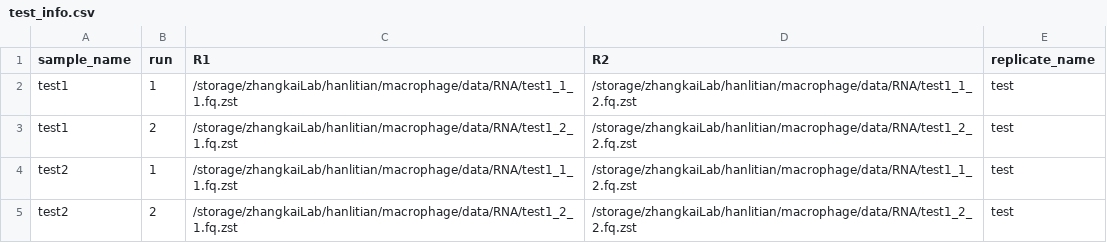
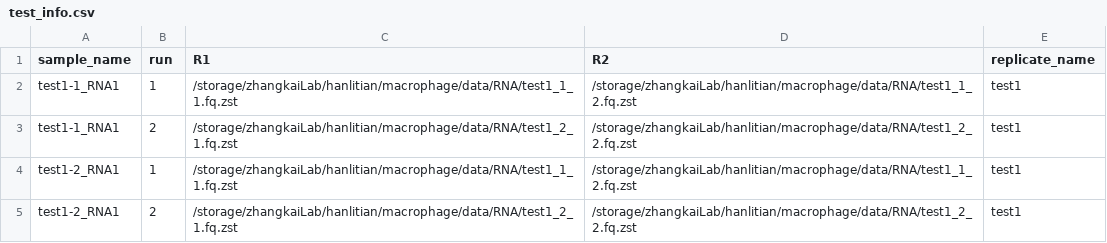
Before and after one commit to regulatory-genomics/RNA-sm, a CSV file: config/test_info.csv, drawn as a sheet.

```diff
--- a/config/test_info.csv
+++ b/config/test_info.csv
@@ -1,5 +1,5 @@
 sample_name,run,R1,R2,replicate_name
-test1,1,/storage/zhangkaiLab/hanlitian/macrophage/data/RNA/test1_1_1.fq.zst,/storage/zhangkaiLab/hanlitian/macrophage/data/RNA/test1_1_2.fq.zst,test
-test1,2,/storage/zhangkaiLab/hanlitian/macrophage/data/RNA/test1_2_1.fq.zst,/storage/zhangkaiLab/hanlitian/macrophage/data/RNA/test1_2_2.fq.zst,test
-test2,1,/storage/zhangkaiLab/hanlitian/macrophage/data/RNA/test1_1_1.fq.zst,/storage/zhangkaiLab/hanlitian/macrophage/data/RNA/test1_1_2.fq.zst,test
-test2,2,/storage/zhangkaiLab/hanlitian/macrophage/data/RNA/test1_2_1.fq.zst,/storage/zhangkaiLab/hanlitian/macrophage/data/RNA/test1_2_2.fq.zst,test
+test1-1_RNA1,1,/storage/zhangkaiLab/hanlitian/macrophage/data/RNA/test1_1_1.fq.zst,/storage/zhangkaiLab/hanlitian/macrophage/data/RNA/test1_1_2.fq.zst,test1
+test1-1_RNA1,2,/storage/zhangkaiLab/hanlitian/macrophage/data/RNA/test1_2_1.fq.zst,/storage/zhangkaiLab/hanlitian/macrophage/data/RNA/test1_2_2.fq.zst,test1
+test1-2_RNA1,1,/storage/zhangkaiLab/hanlitian/macrophage/data/RNA/test1_1_1.fq.zst,/storage/zhangkaiLab/hanlitian/macrophage/data/RNA/test1_1_2.fq.zst,test1
+test1-2_RNA1,2,/storage/zhangkaiLab/hanlitian/macrophage/data/RNA/test1_2_1.fq.zst,/storage/zhangkaiLab/hanlitian/macrophage/data/RNA/test1_2_2.fq.zst,test1
```
Also changed, not shown: 4 other files.
